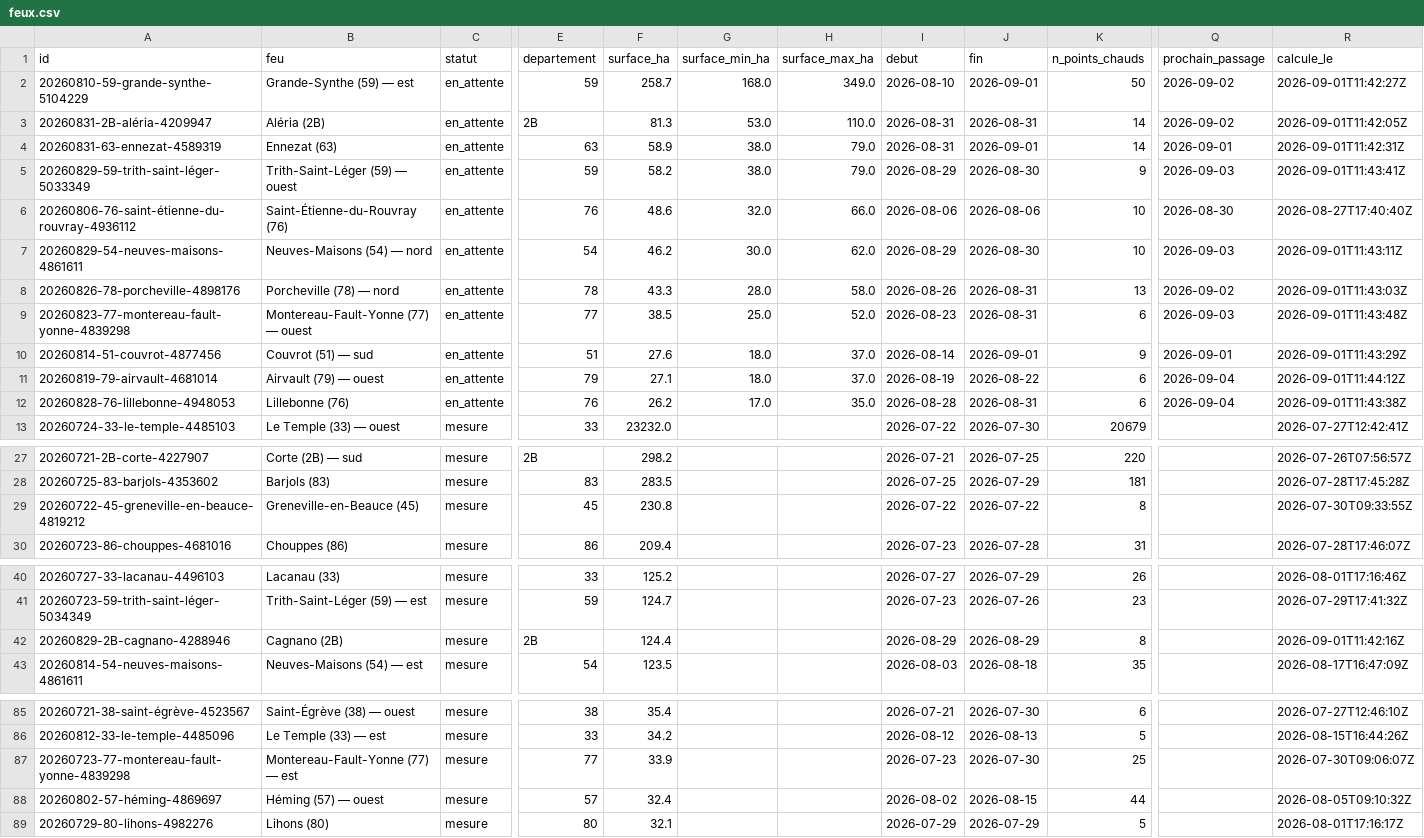
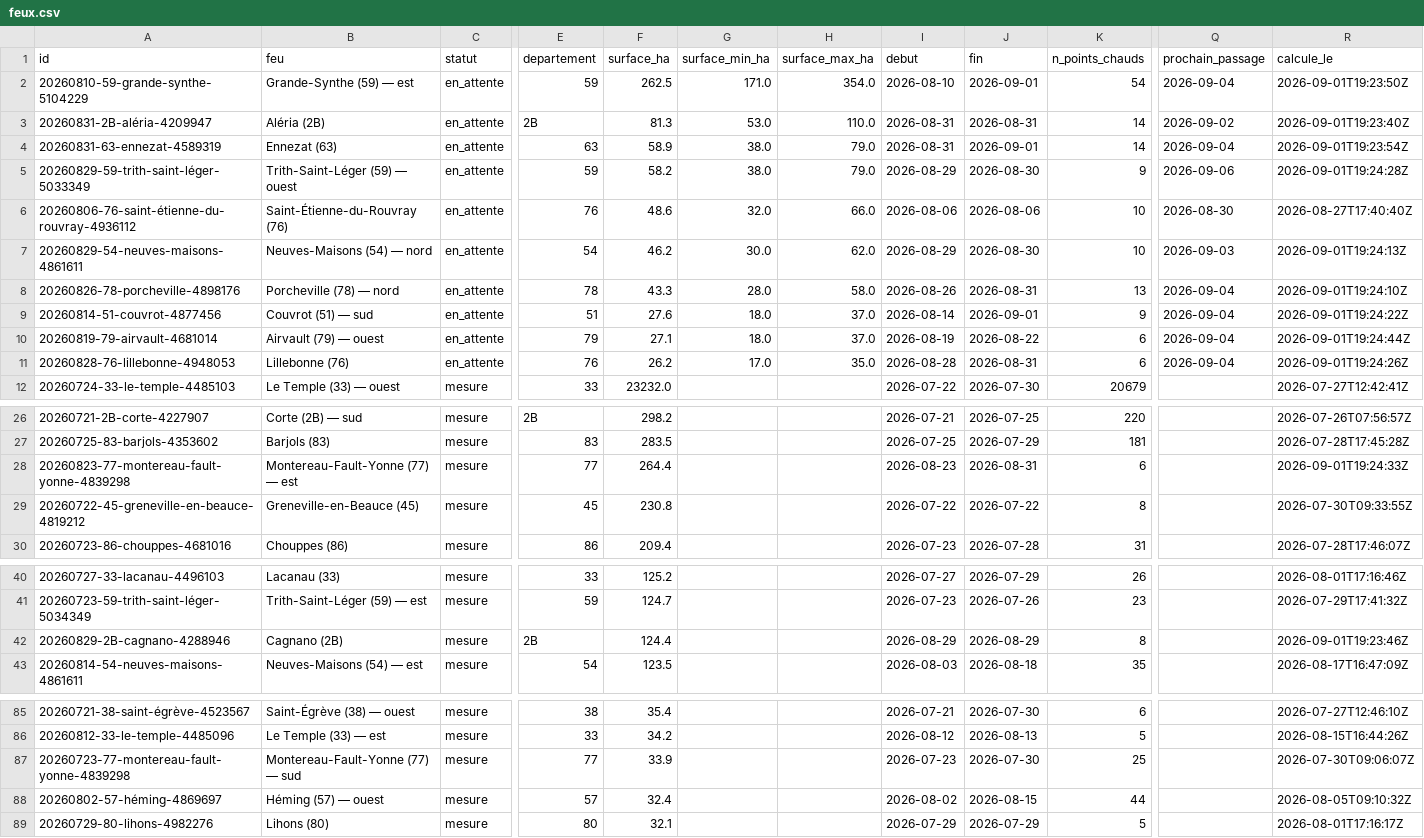
Before and after one commit to r0bp3nguin/brulis, a CSV file: site/data/feux.csv, drawn as a sheet; only a part is shown, gaps mark what is left out; removed rows and columns are numbered as before the commit, all else as after; rows hold the shown columns only; the diff names each change by its address in the sheet, - before the commit and + after, or states it on an @@ line.

```diff
--- a/site/data/feux.csv
+++ b/site/data/feux.csv
-F2 (surface_ha): 258.7
+F2 (surface_ha): 262.5
-G2 (surface_min_ha): 168.0
+G2 (surface_min_ha): 171.0
-H2 (surface_max_ha): 349.0
+H2 (surface_max_ha): 354.0
-K2 (n_points_chauds): 50
+K2 (n_points_chauds): 54
-Q2 (prochain_passage): 2026-09-02
+Q2 (prochain_passage): 2026-09-04
-R2 (calcule_le): 2026-09-01T11:42:27Z
+R2 (calcule_le): 2026-09-01T19:23:50Z
-R3 (calcule_le): 2026-09-01T11:42:05Z
+R3 (calcule_le): 2026-09-01T19:23:40Z
-Q4 (prochain_passage): 2026-09-01
+Q4 (prochain_passage): 2026-09-04
-R4 (calcule_le): 2026-09-01T11:42:31Z
+R4 (calcule_le): 2026-09-01T19:23:54Z
-Q5 (prochain_passage): 2026-09-03
+Q5 (prochain_passage): 2026-09-06
-R5 (calcule_le): 2026-09-01T11:43:41Z
+R5 (calcule_le): 2026-09-01T19:24:28Z
-R7 (calcule_le): 2026-09-01T11:43:11Z
+R7 (calcule_le): 2026-09-01T19:24:13Z
-Q8 (prochain_passage): 2026-09-02
+Q8 (prochain_passage): 2026-09-04
-R8 (calcule_le): 2026-09-01T11:43:03Z
+R8 (calcule_le): 2026-09-01T19:24:10Z
-row 9: 20260823-77-montereau-fault-yonne-4839298 | Montereau-Fault-Yonne (77) — ouest | en_attente | 77 | 38.5 | 25.0 | 52.0 | 2026-08-23 | 2026-08-31 | 6 | 2026-09-03 | 2026-09-01T11:43:48Z
-Q9 (prochain_passage): 2026-09-01
+Q9 (prochain_passage): 2026-09-04
-R9 (calcule_le): 2026-09-01T11:43:29Z
+R9 (calcule_le): 2026-09-01T19:24:22Z
-R10 (calcule_le): 2026-09-01T11:44:12Z
+R10 (calcule_le): 2026-09-01T19:24:44Z
-R11 (calcule_le): 2026-09-01T11:43:38Z
+R11 (calcule_le): 2026-09-01T19:24:26Z
+row 28: 20260823-77-montereau-fault-yonne-4839298 | Montereau-Fault-Yonne (77) — est | mesure | 77 | 264.4 |  |  | 2026-08-23 | 2026-08-31 | 6 |  | 2026-09-01T19:24:33Z
-R42 (calcule_le): 2026-09-01T11:42:16Z
+R42 (calcule_le): 2026-09-01T19:23:46Z
-B87 (feu): Montereau-Fault-Yonne (77) — est
+B87 (feu): Montereau-Fault-Yonne (77) — sud
```
Also changed, not shown: 23 other files.
